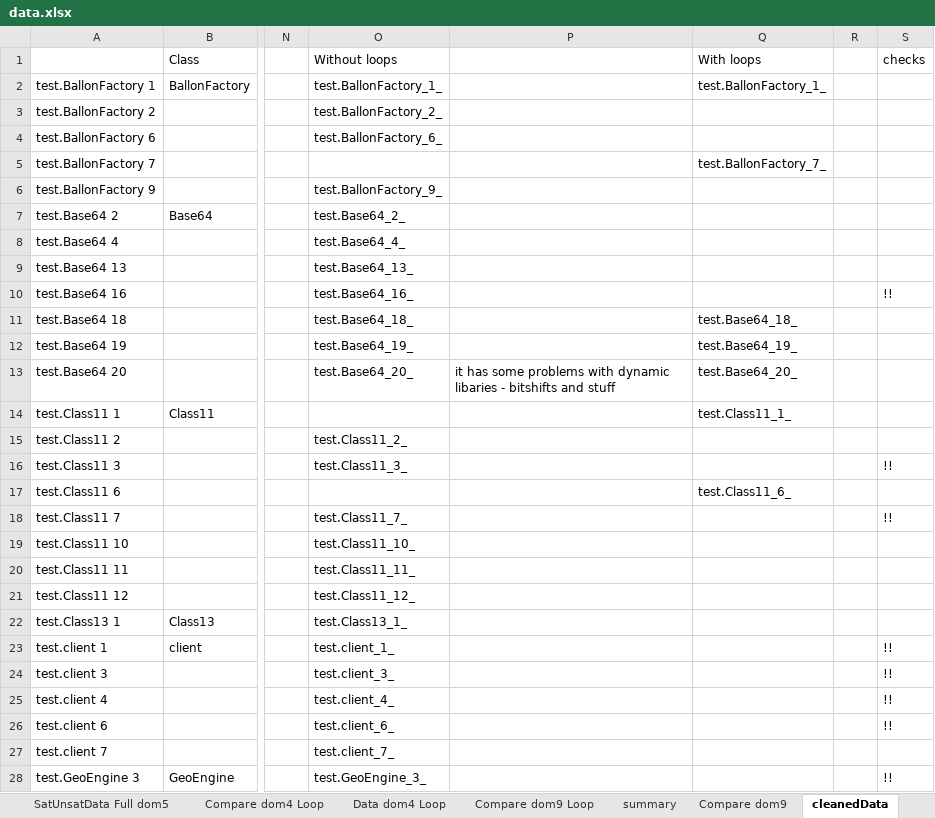
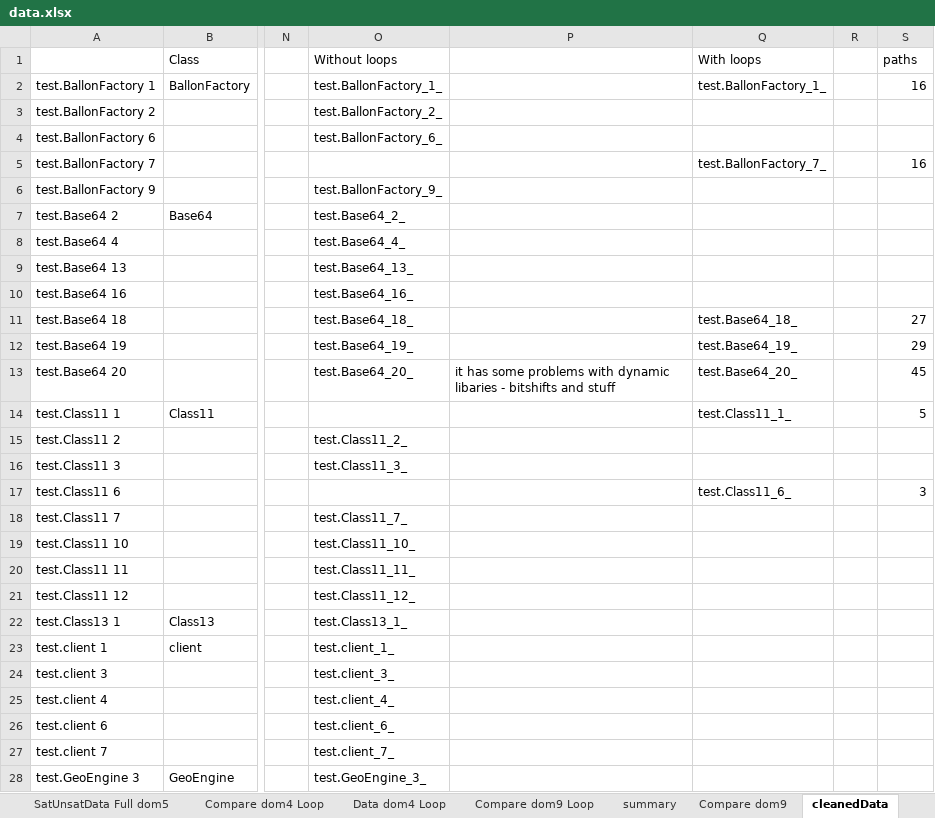
Before and after one commit to fmsea/StaticIcedTea, an Excel workbook: ScratchData/data.xlsx, sheet cleanedData, drawn as a sheet; only a part is shown, gaps mark what is left out; values as stored, in another font and other column widths than the file's, no borders; the diff covers the shown part only; the diff names each change by its address in the sheet, - before the commit and + after, or states it on an @@ line.

```diff
--- a/ScratchData/data.xlsx (sheet cleanedData)
+++ b/ScratchData/data.xlsx (sheet cleanedData)
-S1: checks
+S1: paths
-S2 (paths): (empty)
+S2 (paths): 16
-S5 (paths): (empty)
+S5 (paths): 16
-S10 (paths): !!
+S10 (paths): (empty)
-S11 (paths): (empty)
+S11 (paths): 27
-S12 (paths): (empty)
+S12 (paths): 29
-S13 (paths): (empty)
+S13 (paths): 45
-S14 (paths): (empty)
+S14 (paths): 5
-S16 (paths): !!
+S16 (paths): (empty)
-S17 (paths): (empty)
+S17 (paths): 3
-S18 (paths): !!
+S18 (paths): (empty)
-S23:S26 (paths): !!
+S23:S26 (paths): (empty)
-S28 (paths): !!
+S28 (paths): (empty)
```
Also changed, not shown: 2 added rows, 1 removed row and 31 edited cells elsewhere in this sheet, sheet summary, sheet Prelim data, formulas that keep their value, charts or pictures.
